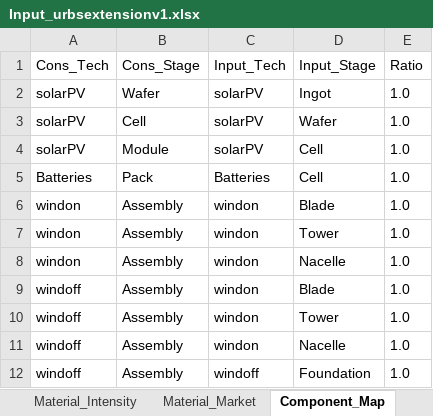
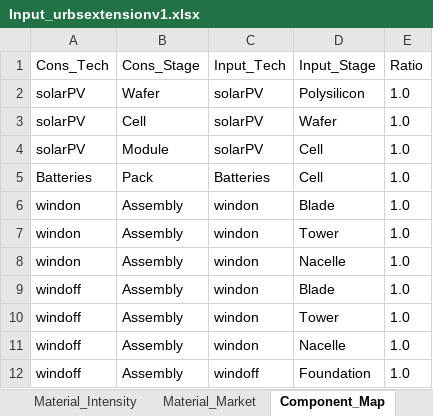
Before and after one commit to oitzingermaximilian/urbs-materials, an Excel workbook: Input_urbsextensionv1.xlsx, sheet Component_Map, drawn as a sheet; values as stored, in another font and other column widths than the file's, no borders; the diff names each change by its address in the sheet, - before the commit and + after, or states it on an @@ line.

```diff
--- a/Input_urbsextensionv1.xlsx (sheet Component_Map)
+++ b/Input_urbsextensionv1.xlsx (sheet Component_Map)
-D2 (Input_Stage): Ingot
+D2 (Input_Stage): Polysilicon
```
Also changed, not shown: sheet Cost_Data, sheet Tech_Stage_Specs, sheet Import_Cost_Stage, sheet Material_Intensity.
